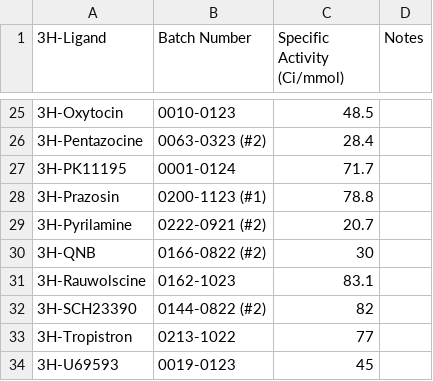
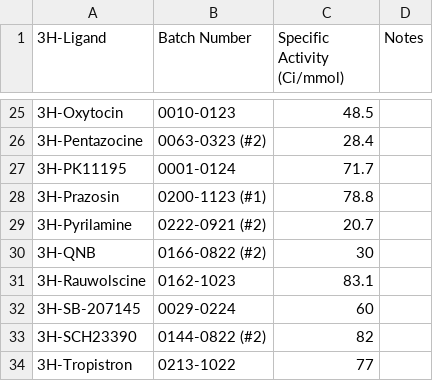
Before and after one commit to Talia-Albert1/PDSP, a CSV file: Python_Scripts/Daily_Radioactivity/data_files/3H-Ligand_Database.csv, drawn as a sheet; only a part is shown, gaps mark what is left out; the shorter side is filled out with more unchanged rows.

```diff
--- a/Python_Scripts/Daily_Radioactivity/data_files/3H-Ligand_Database.csv
+++ b/Python_Scripts/Daily_Radioactivity/data_files/3H-Ligand_Database.csv
@@ -31,2 +31,3 @@
 3H-Rauwolscine,0162-1023,83.1,
+3H-SB-207145,0029-0224,60,
 3H-SCH23390,0144-0822 (#2),82,
```
Also changed, not shown: Python_Scripts/Daily_Radioactivity/data_files/Assay_Database.csv.
